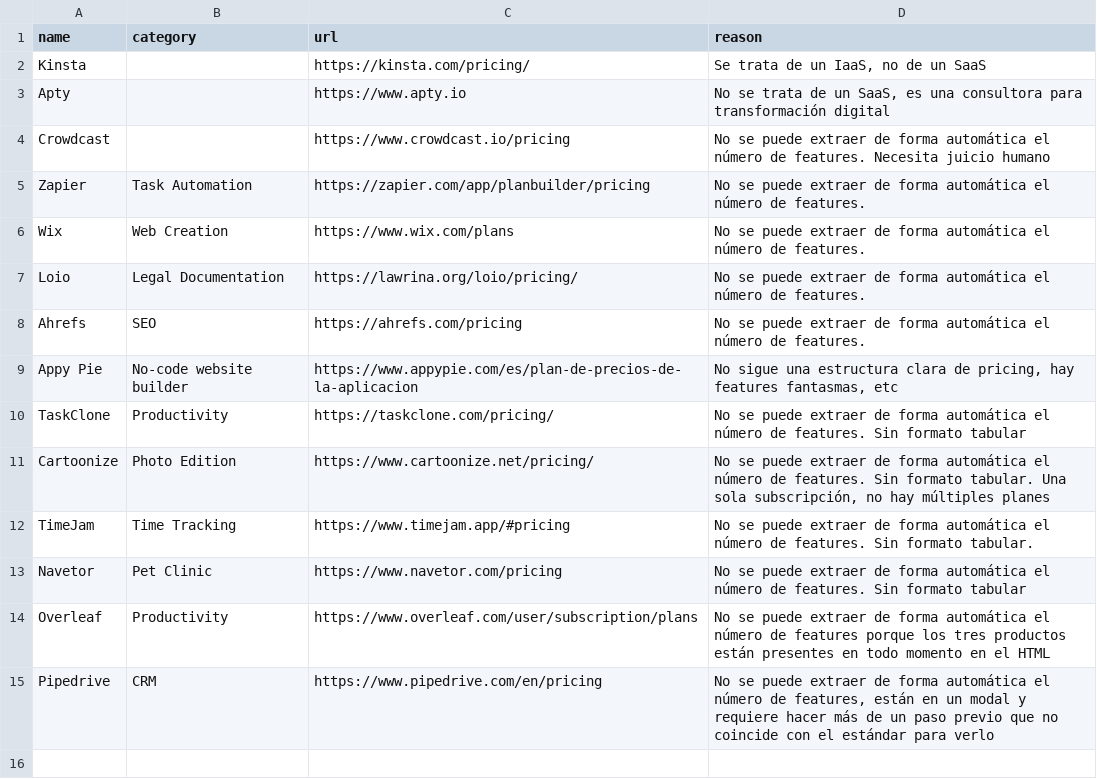
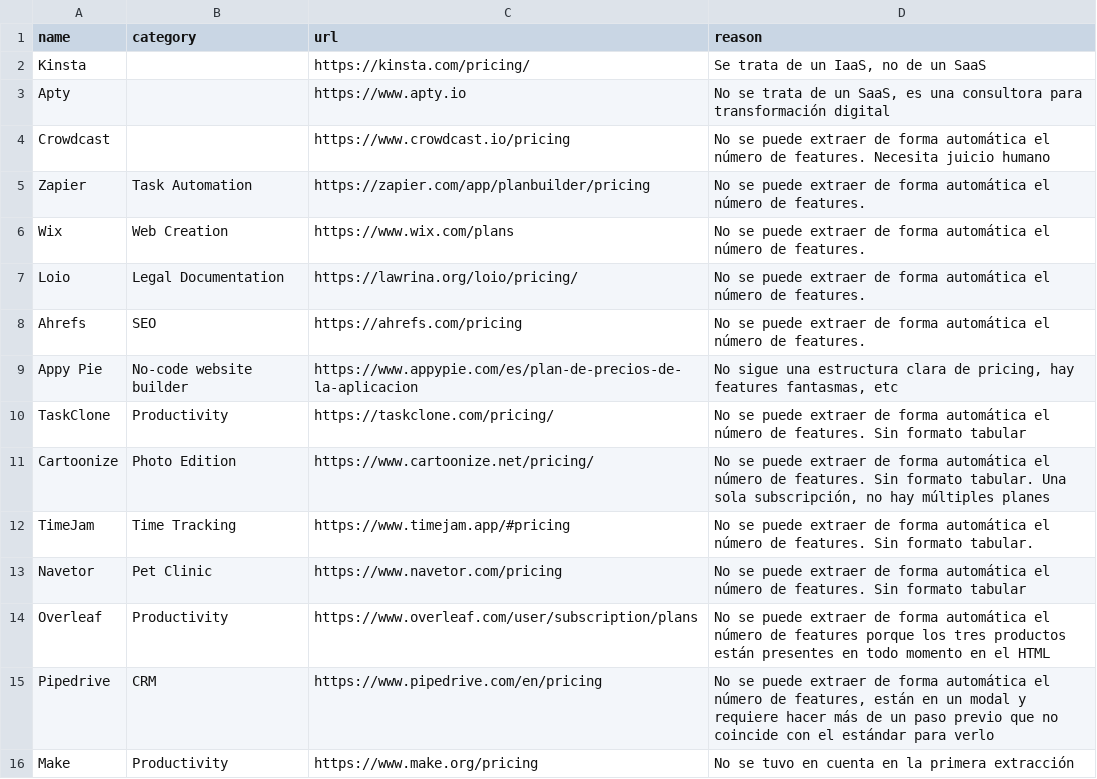
Before and after one commit to isa-group/SaaS-analysis, a CSV file: data/not_included.csv, drawn as a sheet; the diff names each change by its address in the sheet, - before the commit and + after, or states it on an @@ line.

Commit message:
FEAT: TRUSTMARY PRICING MODELS

```diff
--- a/data/not_included.csv
+++ b/data/not_included.csv
+row 16: Make | Productivity | https://www.make.org/pricing | No se tuvo en cuenta en la primera extracción
```
Also changed, not shown: 9 other files.
